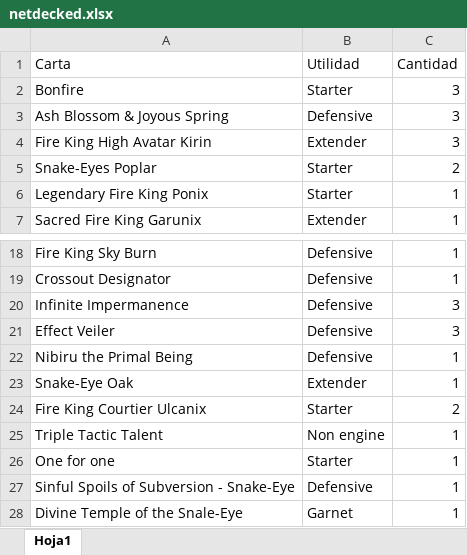
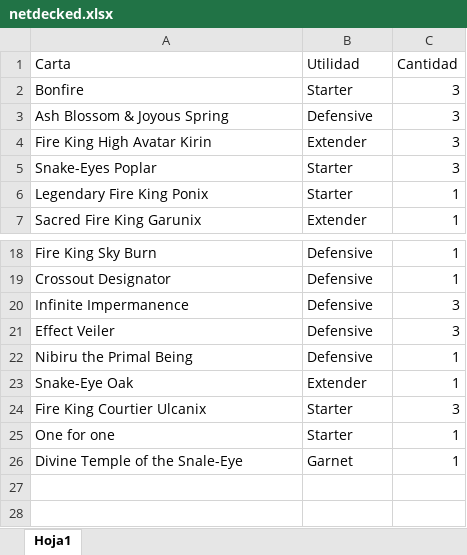
Before and after one commit to dom0711/Proyecto_individual, an Excel workbook: data/netdecked.xlsx, sheet Hoja1, drawn as a sheet; only a part is shown, gaps mark what is left out; values as stored, in another font and other column widths than the file's, no borders; the diff names each change by its address in the sheet, - before the commit and + after, or states it on an @@ line.

Commit message:
docs: se arregla un error de digitacion

```diff
--- a/data/netdecked.xlsx (sheet Hoja1)
+++ b/data/netdecked.xlsx (sheet Hoja1)
-C5 (Cantidad): 2
+C5 (Cantidad): 3
-C24 (Cantidad): 2
+C24 (Cantidad): 3
-row 25: Triple Tactic Talent | Non engine | 1
-row 27: Sinful Spoils of Subversion - Snake-Eye | Defensive | 1
```
